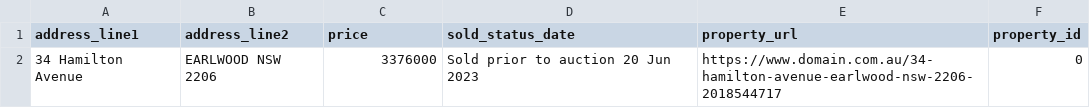
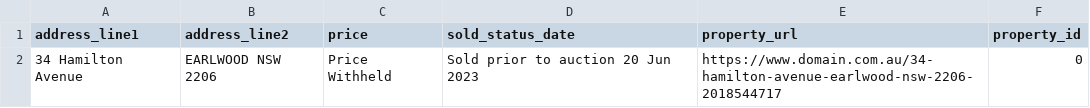
Before and after one commit to maanavssaggu/adrian_williams, a CSV file: data/price_excluded/earlwood-nsw-2206_excluded.csv, drawn as a sheet.

```diff
--- a/data/price_excluded/earlwood-nsw-2206_excluded.csv
+++ b/data/price_excluded/earlwood-nsw-2206_excluded.csv
@@ -1,2 +1,2 @@
 address_line1,address_line2,price,sold_status_date,property_url,property_id
-34 Hamilton Avenue,EARLWOOD NSW 2206,3376000,Sold prior to auction 20 Jun 2023,https://www.domain.com.au/34-hamilton-avenue-earlwood-nsw-2206-2018544717,0
+34 Hamilton Avenue,EARLWOOD NSW 2206,Price Withheld,Sold prior to auction 20 Jun 2023,https://www.domain.com.au/34-hamilton-avenue-earlwood-nsw-2206-2018544717,0
```
Also changed, not shown: data/price_excluded/Camperdown-NSW-2050_excluded.csv, data/price_excluded/Newtown-nsw-2042_excluded.csv, 6 other files.
